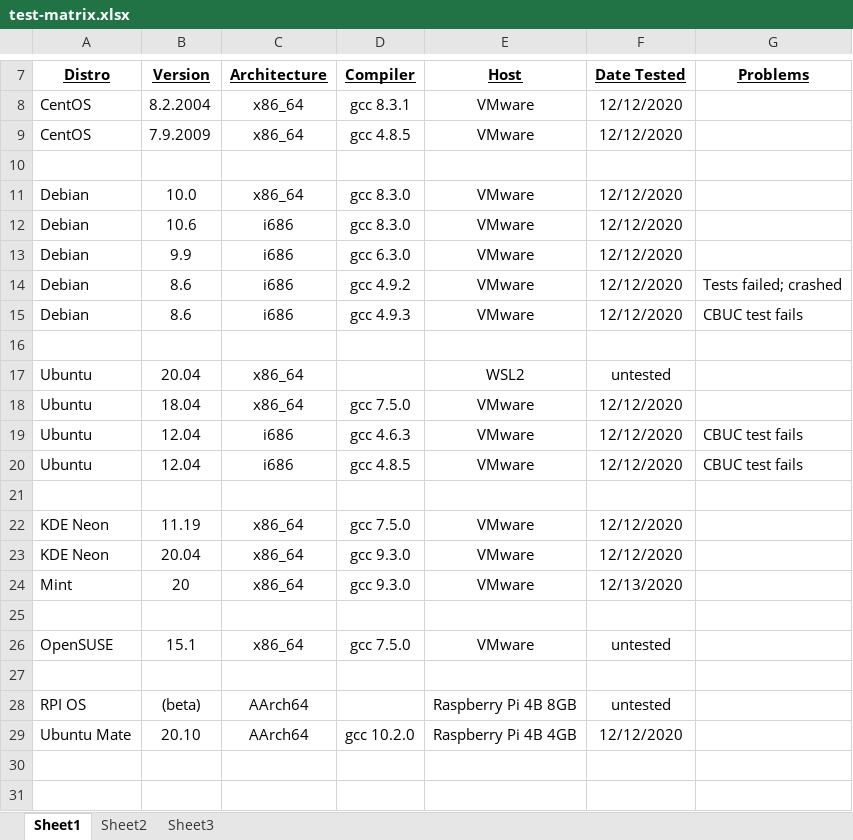
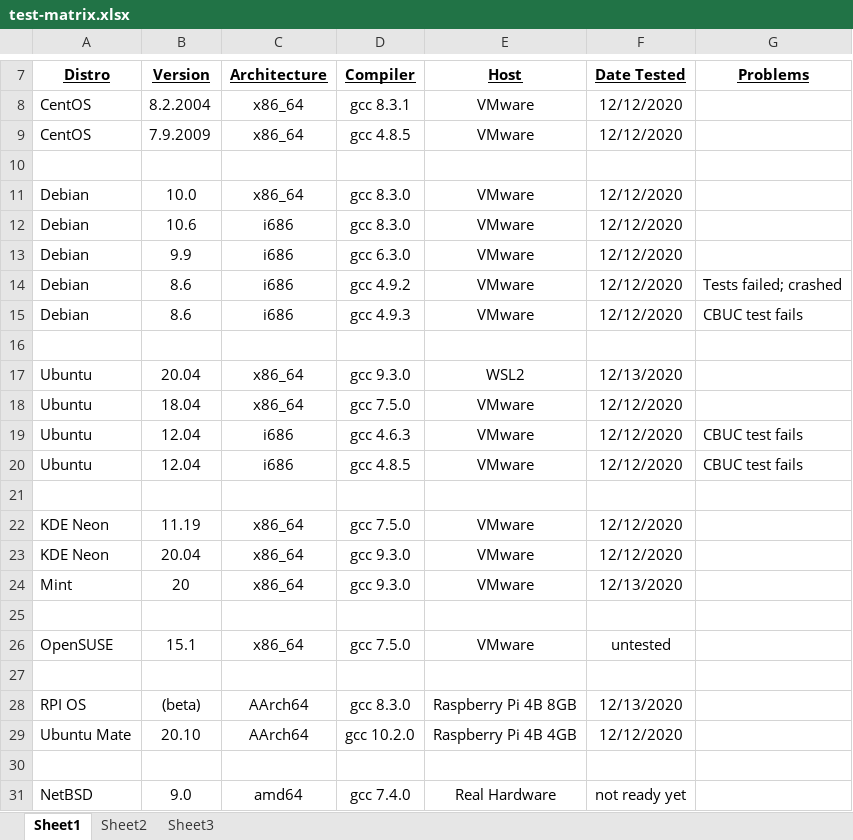
Before and after one commit to wrljet/hercules-helper, an Excel workbook: test-matrix.xlsx, sheet Sheet1, drawn as a sheet; only a part is shown, gaps mark what is left out; values as stored, in another font and other column widths than the file's, no borders; the diff names each change by its address in the sheet, - before the commit and + after, or states it on an @@ line.

Commit message:
Update test-matrix.xlsx
Add WSL2 Ubuntu and RPiOS 64-bit Beta to test results matrix.

```diff
--- a/test-matrix.xlsx (sheet Sheet1)
+++ b/test-matrix.xlsx (sheet Sheet1)
-D17 (Compiler): (empty)
+D17 (Compiler): gcc 9.3.0
-F17 (Date Tested): untested
+F17 (Date Tested): 12/13/2020
-D28 (Compiler): (empty)
+D28 (Compiler): gcc 8.3.0
-F28 (Date Tested): untested
+F28 (Date Tested): 12/13/2020
+row 30: (empty)
+row 31: NetBSD | 9.0 | amd64 | gcc 7.4.0 | Real Hardware | not ready yet
```
